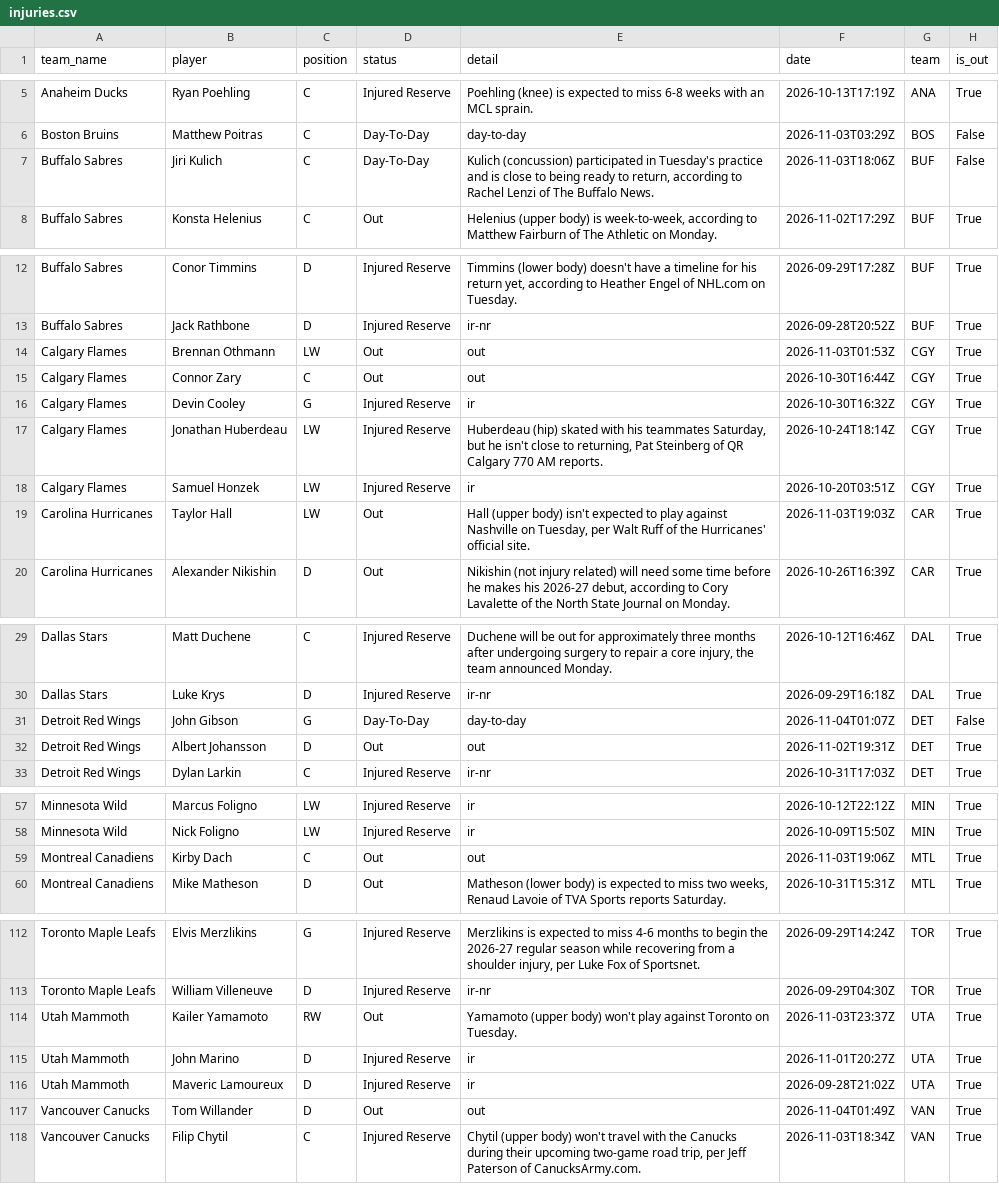
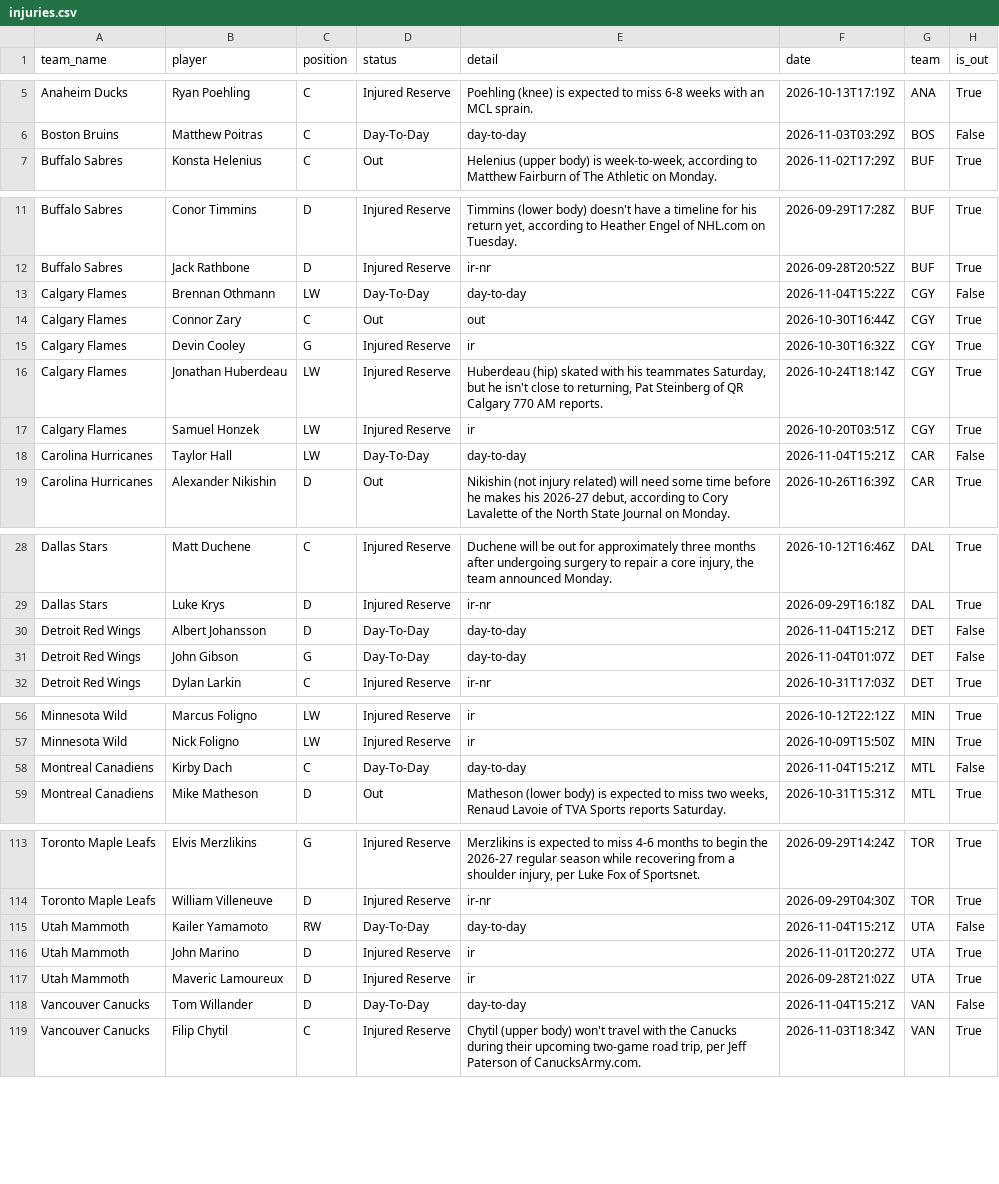
Before and after one commit to qtc8m722n9-dot/nhl-bettings-pipeline, a CSV file: data/raw/2026-11-04/injuries.csv, drawn as a sheet; only a part is shown, gaps mark what is left out; the diff covers the shown part only.

```diff
--- a/data/raw/2026-11-04/injuries.csv
+++ b/data/raw/2026-11-04/injuries.csv
@@ -6,3 +6,2 @@ Anaheim Ducks,Ryan Poehling,C,Injured Reserve,Poehling (knee) is expected to mis
 Boston Bruins,Matthew Poitras,C,Day-To-Day,day-to-day,2026-11-03T03:29Z,BOS,False
-Buffalo Sabres,Jiri Kulich,C,Day-To-Day,"Kulich (concussion) participated in Tuesday's practice and is close to being ready to return, according to Rachel Lenzi of The Buffalo News.",2026-11-03T18:06Z,BUF,False
 Buffalo Sabres,Konsta Helenius,C,Out,"Helenius (upper body) is week-to-week, according to Matthew Fairburn of The Athletic on Monday.",2026-11-02T17:29Z,BUF,True
@@ -13,3 +12,3 @@ Buffalo Sabres,Conor Timmins,D,Injured Reserve,"Timmins (lower body) doesn't hav
 Buffalo Sabres,Jack Rathbone,D,Injured Reserve,ir-nr,2026-09-28T20:52Z,BUF,True
-Calgary Flames,Brennan Othmann,LW,Out,out,2026-11-03T01:53Z,CGY,True
+Calgary Flames,Brennan Othmann,LW,Day-To-Day,day-to-day,2026-11-04T15:22Z,CGY,False
 Calgary Flames,Connor Zary,C,Out,out,2026-10-30T16:44Z,CGY,True
@@ -18,3 +17,3 @@ Calgary Flames,Jonathan Huberdeau,LW,Injured Reserve,"Huberdeau (hip) skated wit
 Calgary Flames,Samuel Honzek,LW,Injured Reserve,ir,2026-10-20T03:51Z,CGY,True
-Carolina Hurricanes,Taylor Hall,LW,Out,"Hall (upper body) isn't expected to play against Nashville on Tuesday, per Walt Ruff of the Hurricanes' official site.",2026-11-03T19:03Z,CAR,True
+Carolina Hurricanes,Taylor Hall,LW,Day-To-Day,day-to-day,2026-11-04T15:21Z,CAR,False
 Carolina Hurricanes,Alexander Nikishin,D,Out,"Nikishin (not injury related) will need some time before he makes his 2026-27 debut, according to Cory Lavalette of the North State Journal on Monday.",2026-10-26T16:39Z,CAR,True
@@ -30,4 +29,4 @@ Dallas Stars,Matt Duchene,C,Injured Reserve,"Duchene will be out for approximate
 Dallas Stars,Luke Krys,D,Injured Reserve,ir-nr,2026-09-29T16:18Z,DAL,True
+Detroit Red Wings,Albert Johansson,D,Day-To-Day,day-to-day,2026-11-04T15:21Z,DET,False
 Detroit Red Wings,John Gibson,G,Day-To-Day,day-to-day,2026-11-04T01:07Z,DET,False
-Detroit Red Wings,Albert Johansson,D,Out,out,2026-11-02T19:31Z,DET,True
 Detroit Red Wings,Dylan Larkin,C,Injured Reserve,ir-nr,2026-10-31T17:03Z,DET,True
@@ -58,3 +57,3 @@ Minnesota Wild,Marcus Foligno,LW,Injured Reserve,ir,2026-10-12T22:12Z,MIN,True
 Minnesota Wild,Nick Foligno,LW,Injured Reserve,ir,2026-10-09T15:50Z,MIN,True
-Montreal Canadiens,Kirby Dach,C,Out,out,2026-11-03T19:06Z,MTL,True
+Montreal Canadiens,Kirby Dach,C,Day-To-Day,day-to-day,2026-11-04T15:21Z,MTL,False
 Montreal Canadiens,Mike Matheson,D,Out,"Matheson (lower body) is expected to miss two weeks, Renaud Lavoie of TVA Sports reports Saturday.",2026-10-31T15:31Z,MTL,True
@@ -113,6 +114,6 @@ Toronto Maple Leafs,Elvis Merzlikins,G,Injured Reserve,"Merzlikins is expected t
 Toronto Maple Leafs,William Villeneuve,D,Injured Reserve,ir-nr,2026-09-29T04:30Z,TOR,True
-Utah Mammoth,Kailer Yamamoto,RW,Out,Yamamoto (upper body) won't play against Toronto on Tuesday.,2026-11-03T23:37Z,UTA,True
+Utah Mammoth,Kailer Yamamoto,RW,Day-To-Day,day-to-day,2026-11-04T15:21Z,UTA,False
 Utah Mammoth,John Marino,D,Injured Reserve,ir,2026-11-01T20:27Z,UTA,True
 Utah Mammoth,Maveric Lamoureux,D,Injured Reserve,ir,2026-09-28T21:02Z,UTA,True
-Vancouver Canucks,Tom Willander,D,Out,out,2026-11-04T01:49Z,VAN,True
+Vancouver Canucks,Tom Willander,D,Day-To-Day,day-to-day,2026-11-04T15:21Z,VAN,False
 Vancouver Canucks,Filip Chytil,C,Injured Reserve,"Chytil (upper body) won't travel with the Canucks during their upcoming two-game road trip, per Jeff Paterson of CanucksArmy.com.",2026-11-03T18:34Z,VAN,True
```
Also changed, not shown: 5 added rows, 3 removed rows and 17 edited cells elsewhere in this file, data/slates/2026-11-04.csv, 6 other files.
